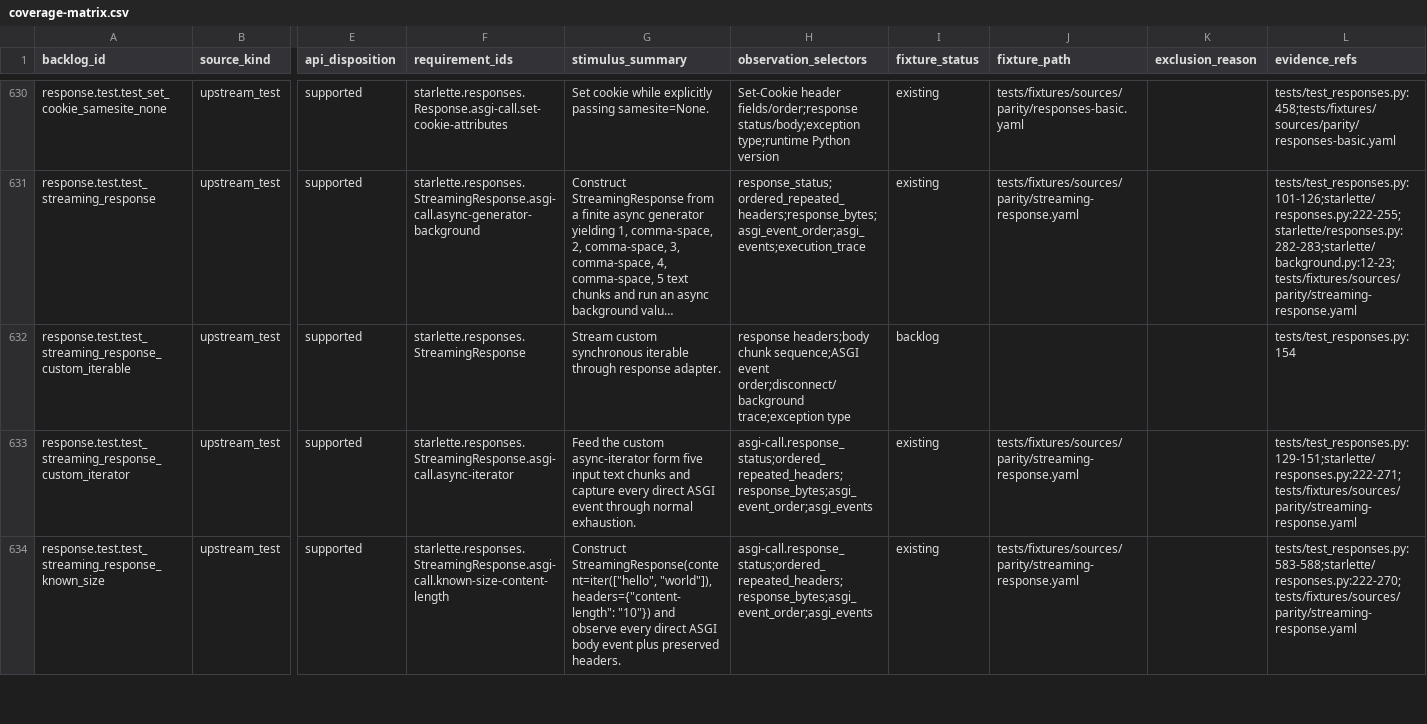
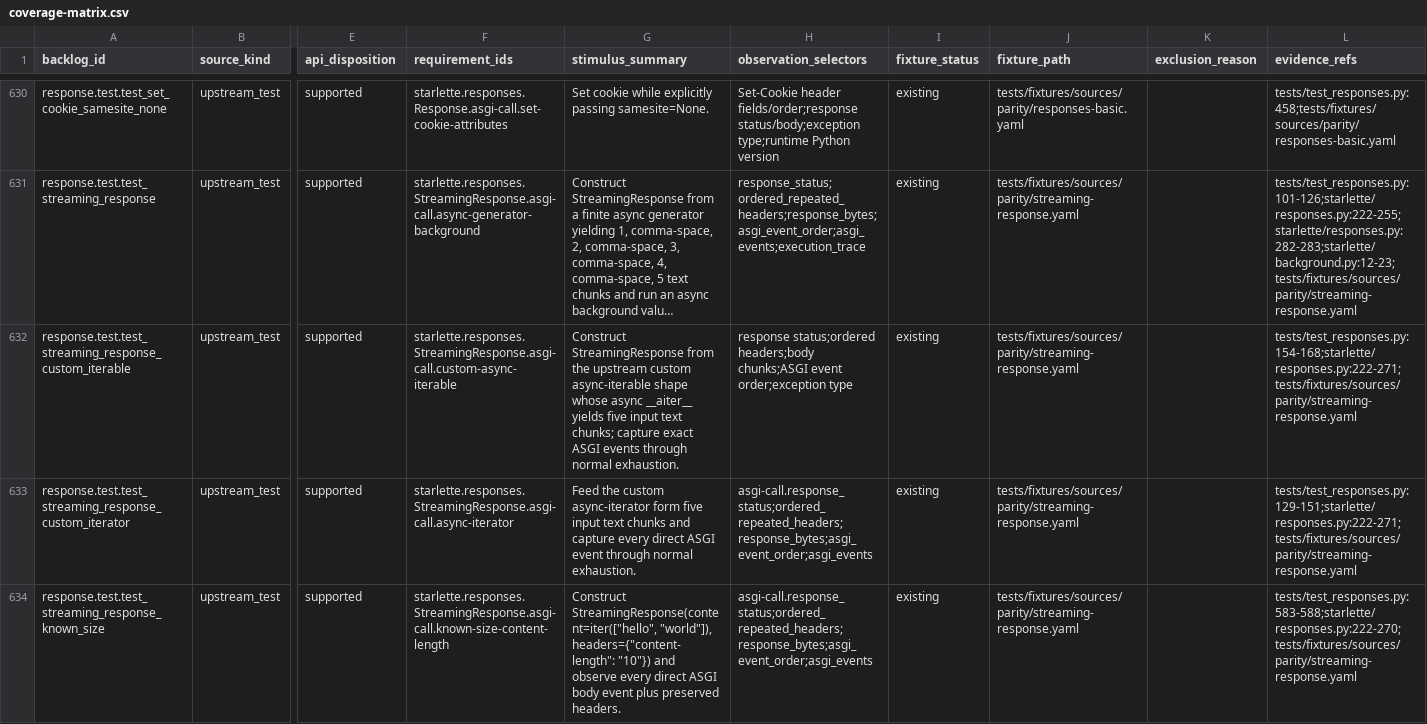
Before and after one commit to appunni-m/starlette-rs, a CSV file: docs/atlas/coverage-matrix.csv, drawn as a sheet; only a part is shown, gaps mark what is left out; long unchanged cells end in …; the diff covers the shown part only; the diff names each change by its address in the sheet, - before the commit and + after, or states it on an @@ line.

```diff
--- a/docs/atlas/coverage-matrix.csv
+++ b/docs/atlas/coverage-matrix.csv
-F632 (requirement_ids): starlette.responses.StreamingResponse
+F632 (requirement_ids): starlette.responses.StreamingResponse.asgi-call.custom-async-iterable
-G632 (stimulus_summary): Stream custom synchronous iterable through response adapter.
+G632 (stimulus_summary): Construct StreamingResponse from the upstream custom async-iterable shape whose async __aiter__ yields five input text chunks; capture exact ASGI events through normal exhaustion.
-H632 (observation_selectors): response headers;body chunk sequence;ASGI event order;disconnect/background trace;exception type
+H632 (observation_selectors): response status;ordered headers;body chunks;ASGI event order;exception type
-I632 (fixture_status): backlog
+I632 (fixture_status): existing
-J632 (fixture_path): (empty)
+J632 (fixture_path): tests/fixtures/sources/parity/streaming-response.yaml
-L632 (evidence_refs): tests/test_responses.py:154
+L632 (evidence_refs): tests/test_responses.py:154-168;starlette/responses.py:222-271;tests/fixtures/sources/parity/streaming-response.yaml
```
Also changed, not shown: 6 edited cells elsewhere in this file, docs/atlas/fixture-backlog.csv, docs/atlas/reviews/request-response-fixtures.csv, 5 other files.
